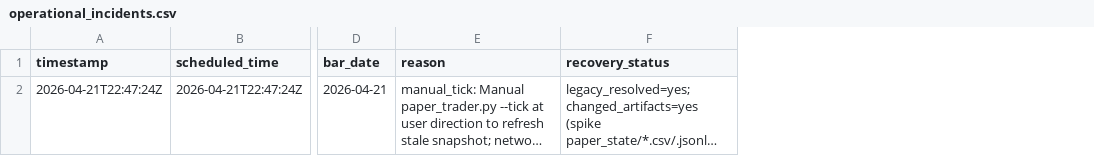
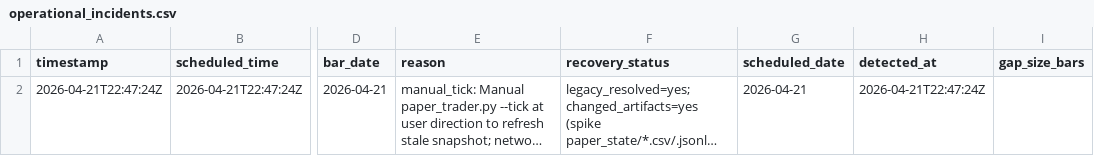
Before and after one commit to neuron7xLab/GeoSync, a CSV file: results/cross_asset_kuramoto/shadow_validation/operational_incidents.csv, drawn as a sheet; only a part is shown, gaps mark what is left out; long unchanged cells end in …; the diff names each change by its address in the sheet, - before the commit and + after, or states it on an @@ line.

Commit message:
Migrate committed incident ledger to gap-aware schema

```diff
--- a/results/cross_asset_kuramoto/shadow_validation/operational_incidents.csv
+++ b/results/cross_asset_kuramoto/shadow_validation/operational_incidents.csv
+column G (scheduled_date), row 2: 2026-04-21
+column H (detected_at), row 2: 2026-04-21T22:47:24Z
+column I (gap_size_bars), empty
```
